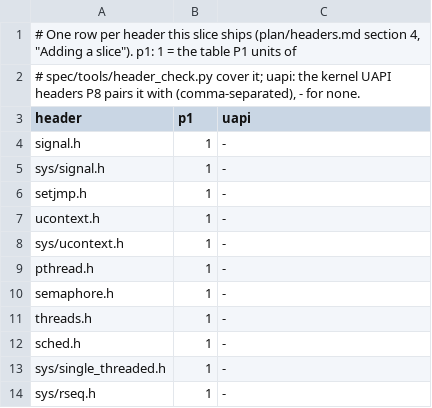
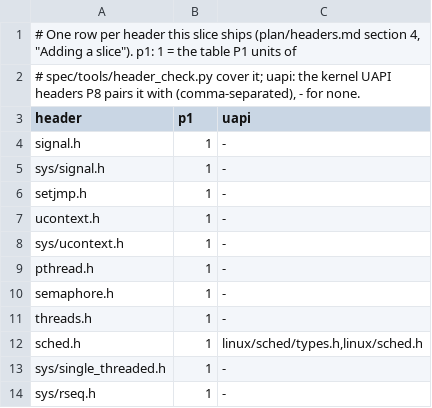
Before and after one commit to duskglow/libniji, a TSV file: headers/slices/s08.tsv, drawn as a sheet.

```diff
--- a/headers/slices/s08.tsv
+++ b/headers/slices/s08.tsv
@@ -11,3 +11,3 @@ semaphore.h	1	-
 threads.h	1	-
-sched.h	1	-
+sched.h	1	linux/sched/types.h,linux/sched.h
 sys/single_threaded.h	1	-
```
Also changed, not shown: 4 other files.
